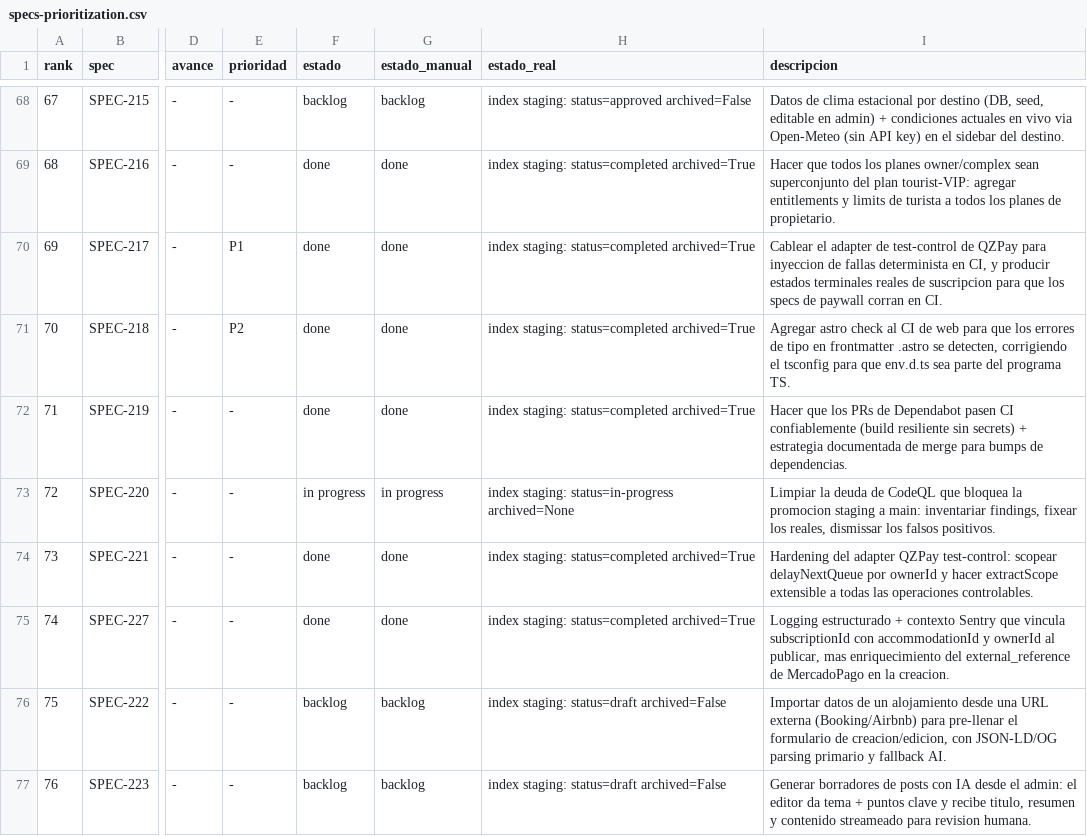
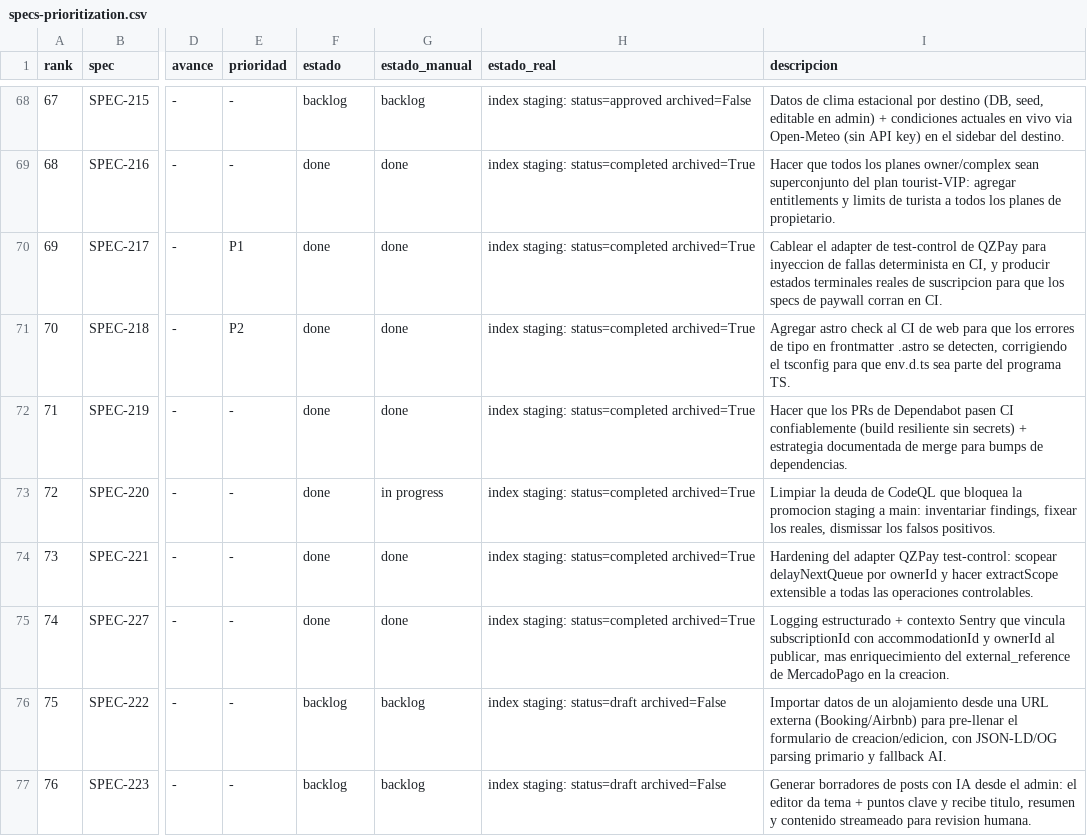
Before and after one commit to qazuor/hospeda, a CSV file: specs-prioritization.csv, drawn as a sheet; only a part is shown, gaps mark what is left out; the diff names each change by its address in the sheet, - before the commit and + after, or states it on an @@ line.

Commit message:
chore: archive SPEC-220 — CodeQL promotion hardening complete (T-006 live)
All tasks done (T-004 N/A — both findings fixed by code). Promo #1629 merged to
main; #1618 unblocked SPEC-219 T-005. T-006 prevention live: advanced setup
(GitHub codeql.yml on main + default setup disabled) + codeql-staging.yml nightly
staging scan; staging reconciled to main. Verified via workflow_dispatch.
Flip completed+archived in both indexes + spec frontmatter + CSV estado.

```diff
--- a/specs-prioritization.csv
+++ b/specs-prioritization.csv
-F73 (estado): in progress
+F73 (estado): done
-H73 (estado_real): index staging: status=in-progress archived=None
+H73 (estado_real): index staging: status=completed archived=True
```
Also changed, not shown: 4 other files.
